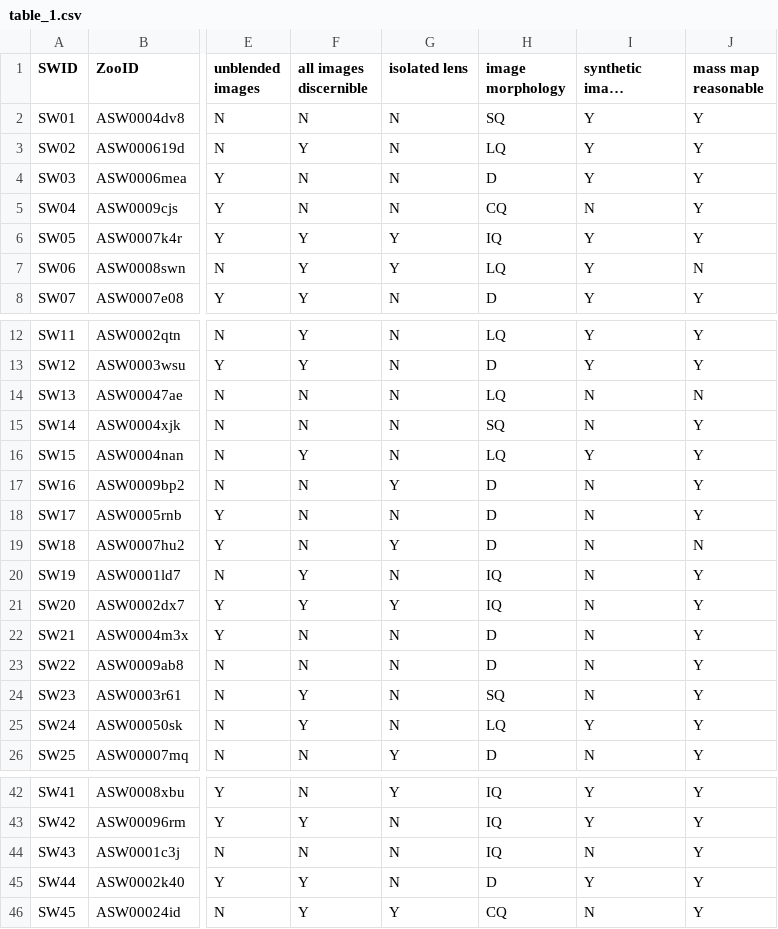
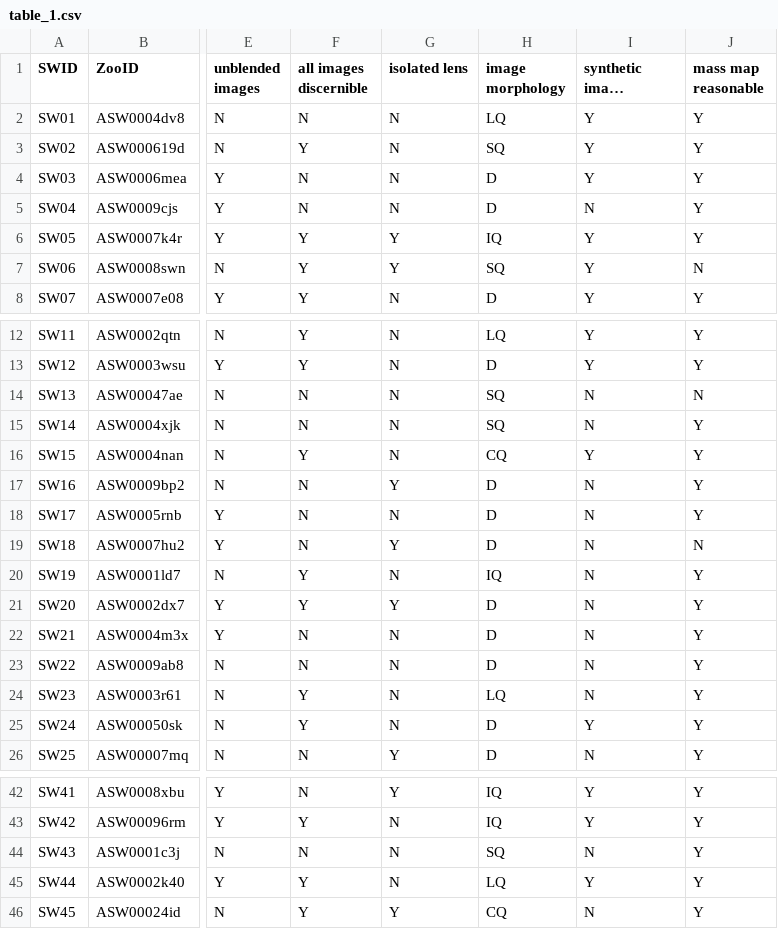
Before and after one commit to RafiKueng/p2, a CSV file: supplemental_material/table_1.csv, drawn as a sheet; only a part is shown, gaps mark what is left out; long unchanged cells end in …; the diff covers the shown part only; the diff names each change by its address in the sheet, - before the commit and + after, or states it on an @@ line.

Commit message:
update table

```diff
--- a/supplemental_material/table_1.csv
+++ b/supplemental_material/table_1.csv
-H2 (image morphology): SQ
+H2 (image morphology): LQ
-H3 (image morphology): LQ
+H3 (image morphology): SQ
-H5 (image morphology): CQ
+H5 (image morphology): D
-H7 (image morphology): LQ
+H7 (image morphology): SQ
-H14 (image morphology): LQ
+H14 (image morphology): SQ
-H16 (image morphology): LQ
+H16 (image morphology): CQ
-H21 (image morphology): IQ
+H21 (image morphology): D
-H24 (image morphology): SQ
+H24 (image morphology): LQ
-H25 (image morphology): LQ
+H25 (image morphology): D
-H44 (image morphology): IQ
+H44 (image morphology): SQ
-H45 (image morphology): D
+H45 (image morphology): LQ
```
Also changed, not shown: 3 edited cells elsewhere in this file, 1 other file.
